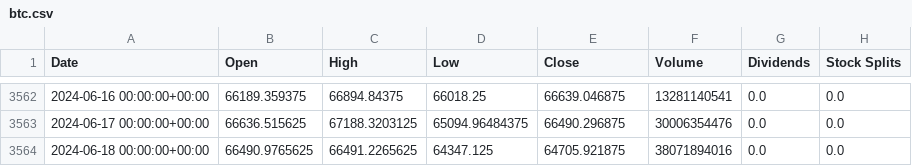
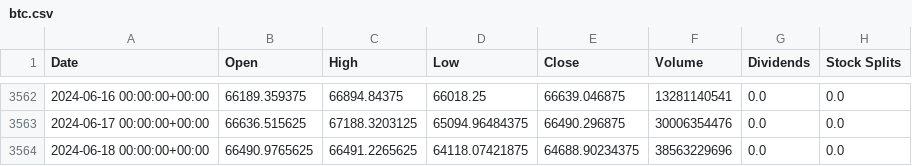
Before and after one commit to SWAGATSWAROOP/HackBrokers, a CSV file: backend-python/Sentiment Analysis/bitcoin/btc.csv, drawn as a sheet; only a part is shown, gaps mark what is left out.

```diff
--- a/backend-python/Sentiment Analysis/bitcoin/btc.csv
+++ b/backend-python/Sentiment Analysis/bitcoin/btc.csv
@@ -3563,2 +3563,2 @@ Date,Open,High,Low,Close,Volume,Dividends,Stock Splits
 2024-06-17 00:00:00+00:00,66636.515625,67188.3203125,65094.96484375,66490.296875,30006354476,0.0,0.0
-2024-06-18 00:00:00+00:00,66490.9765625,66491.2265625,64347.125,64705.921875,38071894016,0.0,0.0
+2024-06-18 00:00:00+00:00,66490.9765625,66491.2265625,64118.07421875,64688.90234375,38563229696,0.0,0.0
```
Also changed, not shown: 9 other files.
